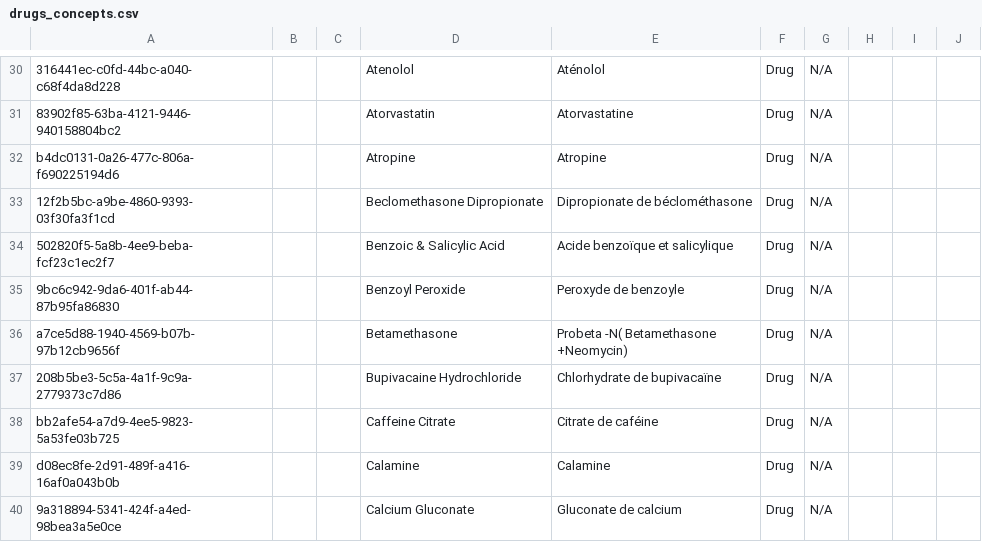
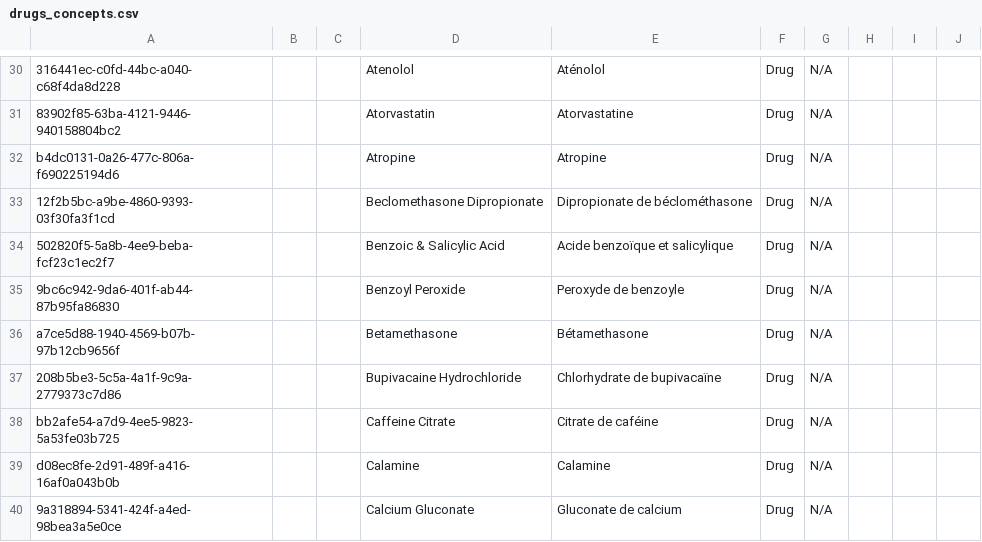
Before and after one commit to PiusKariuki/eHospital2.0, a CSV file: distro/configuration/concepts/drugs_concepts.csv, drawn as a sheet; only a part is shown, gaps mark what is left out; ↵ is a line break in a cell; the diff names each change by its address in the sheet, - before the commit and + after, or states it on an @@ line.

```diff
--- a/distro/configuration/concepts/drugs_concepts.csv
+++ b/distro/configuration/concepts/drugs_concepts.csv
-E36: Probeta -N( Betamethasone ↵ +Neomycin)
+E36: Bétamethasone
```
Also changed, not shown: distro/configuration/concepts/findings_and_treatment.csv, distro/configuration/drugs/drugs.csv, 6 other files.
